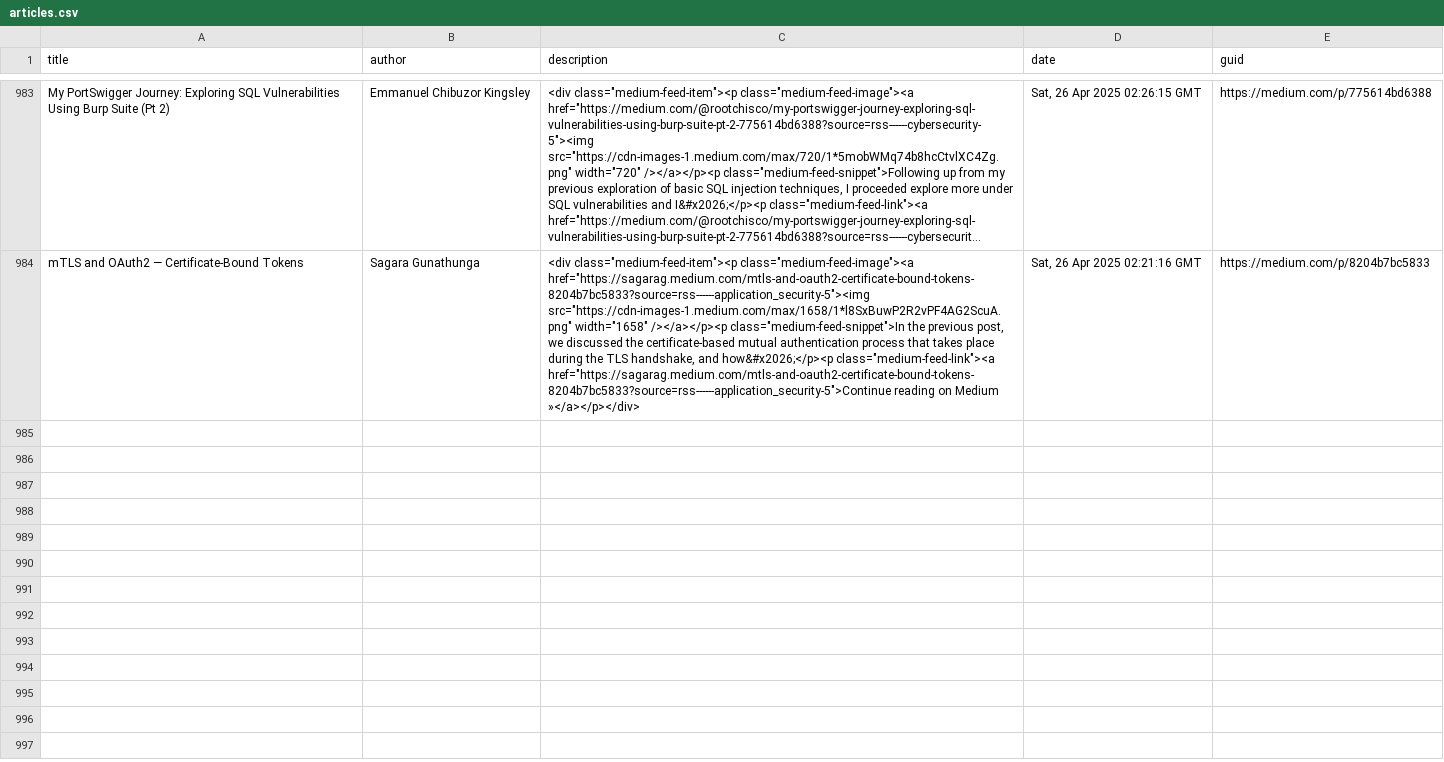
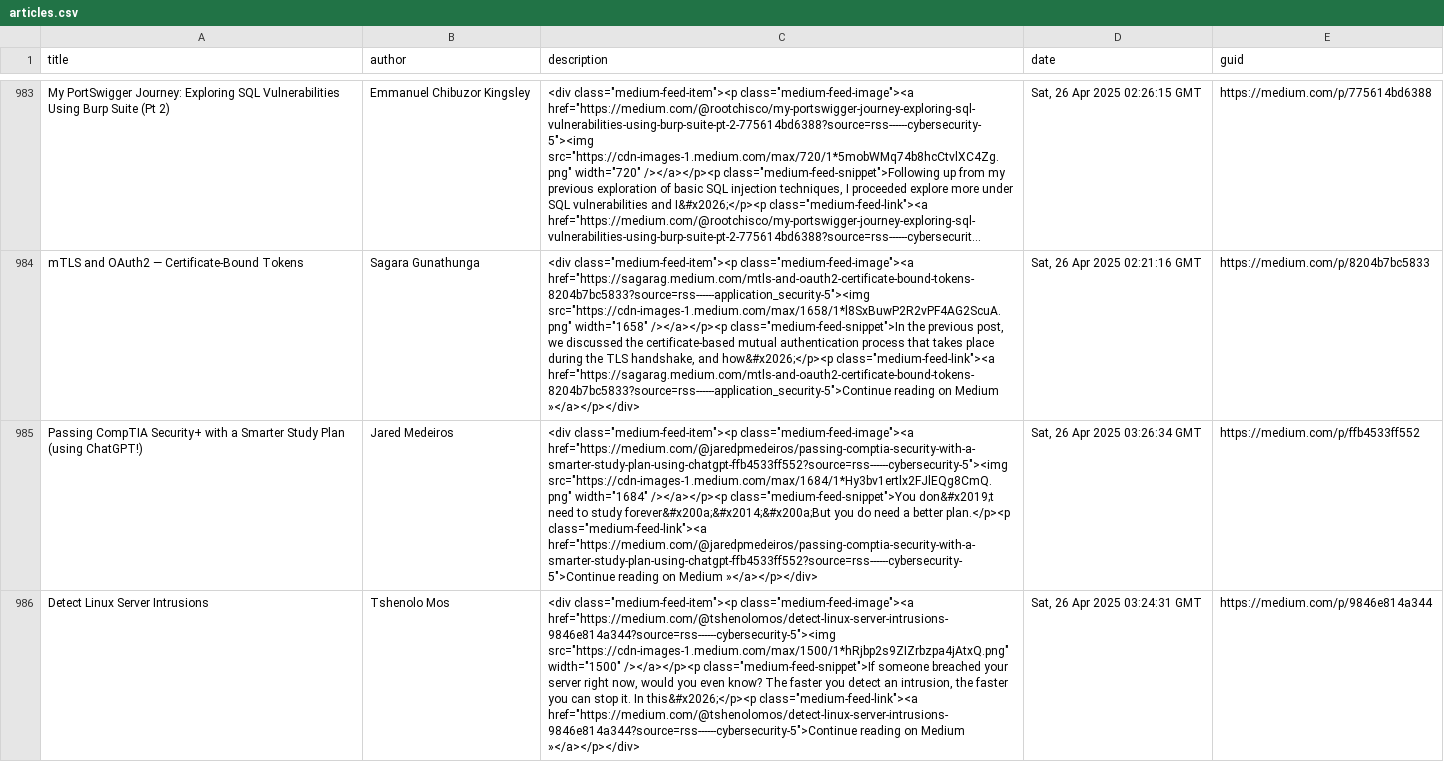
Before and after one commit to thexnumb/thexwriteup, a CSV file: articles.csv, drawn as a sheet; only a part is shown, gaps mark what is left out; long unchanged cells end in …; the diff covers the shown part only; the diff names each change by its address in the sheet, - before the commit and + after, or states it on an @@ line.

```diff
--- a/articles.csv
+++ b/articles.csv
+row 985: Passing CompTIA Security+ with a Smarter Study Plan (using ChatGPT!) | Jared Medeiros | <div class="medium-feed-item"><p class="medium-feed-image"><a href="https://medium.com/@jaredpmedeiros/passing-comptia-security-with-a-smarter-study-plan-using-chatgpt-ffb4533ff552?source=rss------cybersecurity-5"><img src="https://cdn-images-1.medium.com/max/1684/1*Hy3bv1ertlx2FJlEQg8CmQ.png" width="1684" /></a></p><p class="medium-feed-snippet">You don&#x2019;t need to study forever&#x200a;&#x2014;&#x200a;But you do need a better plan.</p><p class="medium-feed-link"><a href="https://medium.com/@jaredpmedeiros/passing-comptia-security-with-a-smarter-study-plan-using-chatgpt-ffb4533ff552?source=rss------cybersecurity-5">Continue reading on Medium »</a></p></div> | Sat, 26 Apr 2025 03:26:34 GMT | https://medium.com/p/ffb4533ff552
+row 986: Detect Linux Server Intrusions | Tshenolo Mos | <div class="medium-feed-item"><p class="medium-feed-image"><a href="https://medium.com/@tshenolomos/detect-linux-server-intrusions-9846e814a344?source=rss------cybersecurity-5"><img src="https://cdn-images-1.medium.com/max/1500/1*hRjbp2s9ZIZrbzpa4jAtxQ.png" width="1500" /></a></p><p class="medium-feed-snippet">If someone breached your server right now, would you even know? The faster you detect an intrusion, the faster you can stop it. In this&#x2026;</p><p class="medium-feed-link"><a href="https://medium.com/@tshenolomos/detect-linux-server-intrusions-9846e814a344?source=rss------cybersecurity-5">Continue reading on Medium »</a></p></div> | Sat, 26 Apr 2025 03:24:31 GMT | https://medium.com/p/9846e814a344
```
Also changed, not shown: 2 added rows elsewhere in this file, 1 other file.
